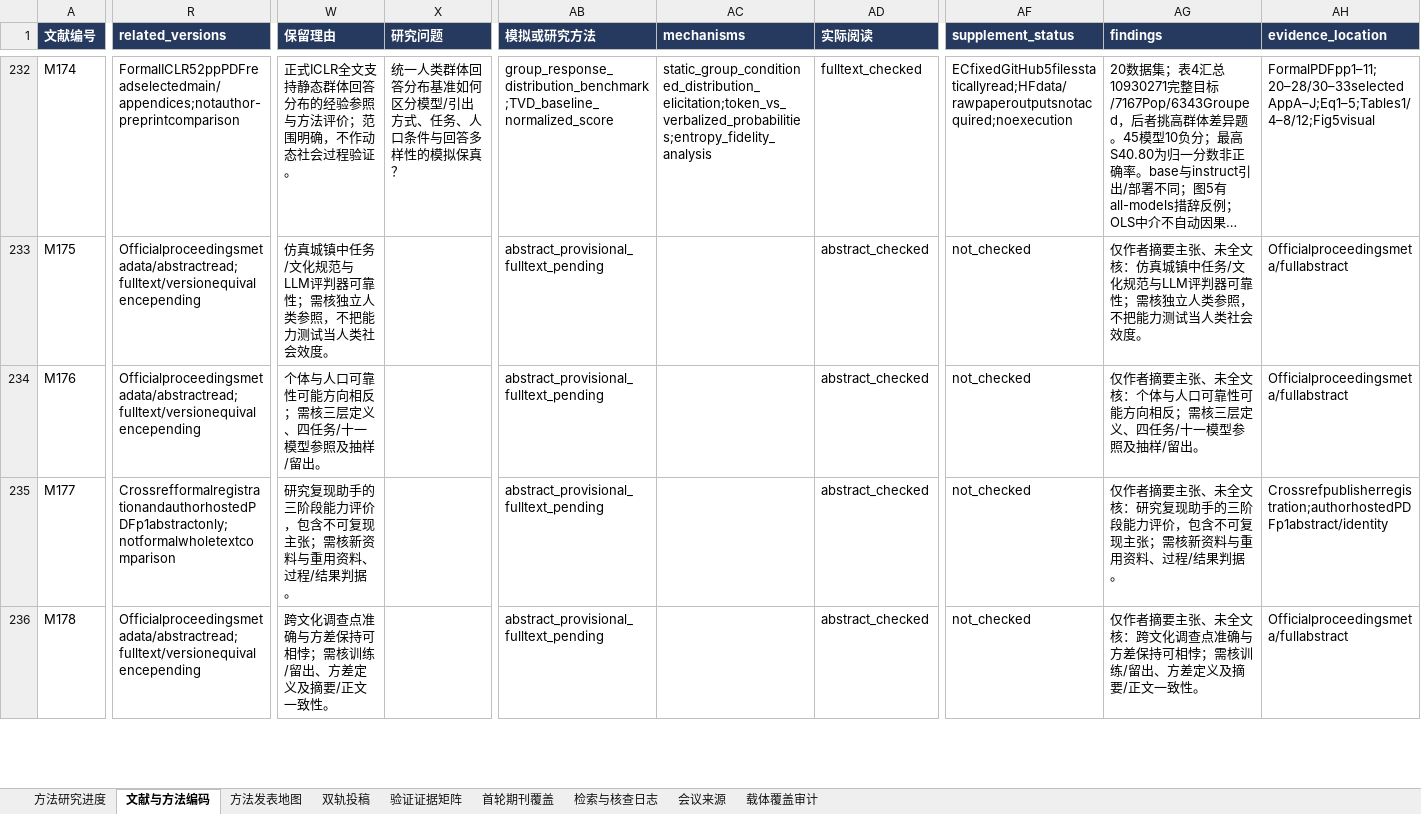
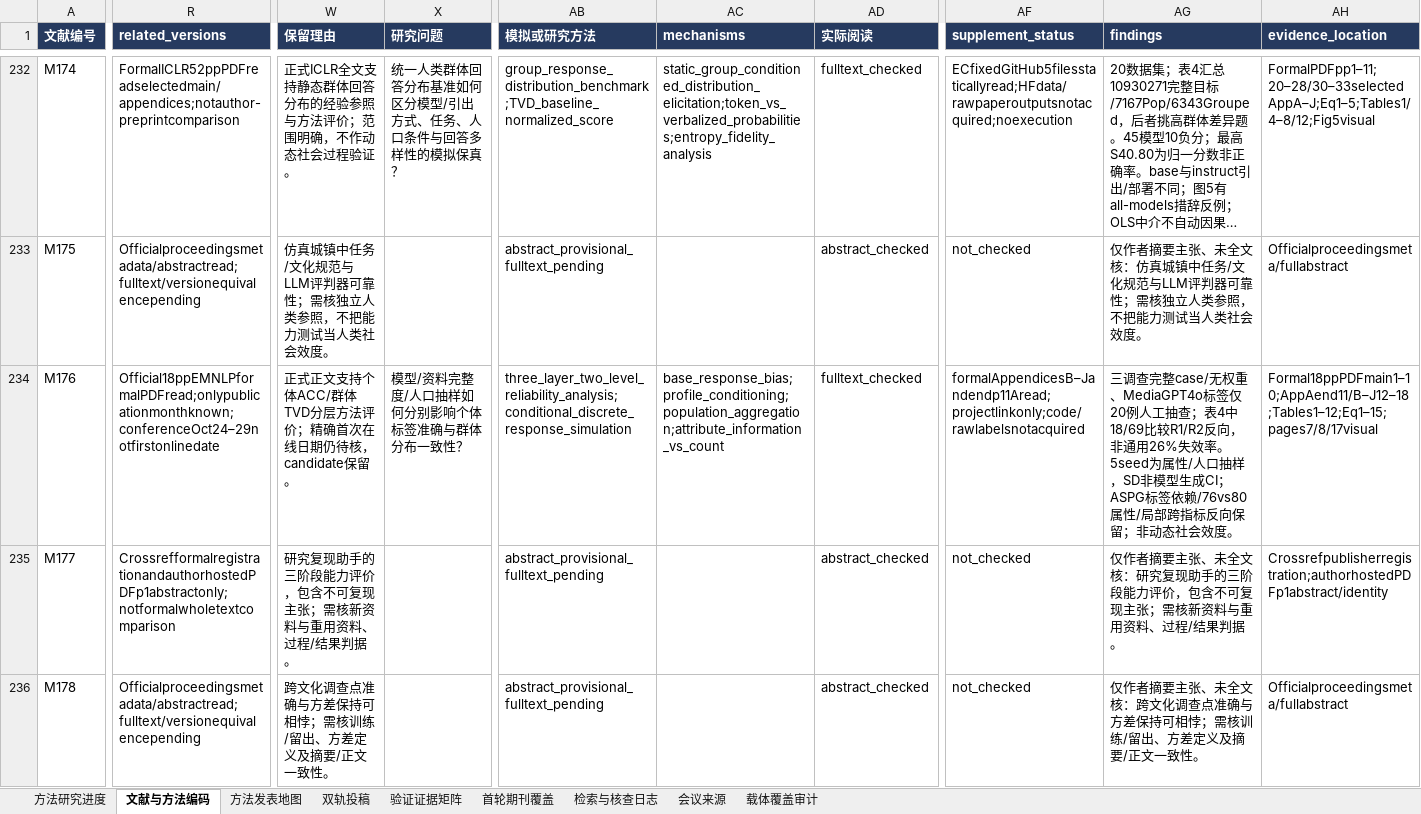
Before and after one commit to BNU-CCR/Agent-EX, an Excel workbook: literature-review/exports/literature_and_journals_methods.xlsx, sheet 文献与方法编码, drawn as a sheet; only a part is shown, gaps mark what is left out; long unchanged cells end in …; values as stored, in another font and other column widths than the file's, no borders; the diff covers the shown part only; the diff names each change by its address in the sheet, - before the commit and + after, or states it on an @@ line.

Commit message:
docs(literature): read ReliMap with population measurement and sampling boundaries

```diff
--- a/literature-review/exports/literature_and_journals_methods.xlsx (sheet 文献与方法编码)
+++ b/literature-review/exports/literature_and_journals_methods.xlsx (sheet 文献与方法编码)
-R234 (related_versions): Officialproceedingsmetadata/abstractread;fulltext/versionequivalencepending
+R234 (related_versions): Official18ppEMNLPformalPDFread;onlypublicationmonthknown;conferenceOct24–29notfirstonlinedate
-W234 (保留理由): 个体与人口可靠性可能方向相反；需核三层定义、四任务/十一模型参照及抽样/留出。
+W234 (保留理由): 正式正文支持个体ACC/群体TVD分层方法评价；精确首次在线日期仍待核，candidate保留。
-X234 (研究问题): (empty)
+X234 (研究问题): 模型/资料完整度/人口抽样如何分别影响个体标签准确与群体分布一致性？
-AB234 (模拟或研究方法): abstract_provisional_fulltext_pending
+AB234 (模拟或研究方法): three_layer_two_level_reliability_analysis;conditional_discrete_response_simulation
-AC234 (mechanisms): (empty)
+AC234 (mechanisms): base_response_bias;profile_conditioning;population_aggregation;attribute_information_vs_count
-AD234 (实际阅读): abstract_checked
+AD234 (实际阅读): fulltext_checked
-AF234 (supplement_status): not_checked
+AF234 (supplement_status): formalAppendicesB–Jandendp11Aread;projectlinkonly;code/rawlabelsnotacquired
-AG234 (findings): 仅作者摘要主张、未全文核：个体与人口可靠性可能方向相反；需核三层定义、四任务/十一模型参照及抽样/留出。
+AG234 (findings): 三调查完整case/无权重、MediaGPT4o标签仅20例人工抽查；表4中18/69比较R1/R2反向，非通用26%失效率。5seed为属性/人口抽样，SD非模型生成CI；ASPG标签依赖/76vs80属性/局部跨指标反向保留；非动态社会效度。
-AH234 (evidence_location): Officialproceedingsmeta/fullabstract
+AH234 (evidence_location): Formal18ppPDFmain1–10;AppAend11/B–J12–18;Tables1–12;Eq1–15;pages7/8/17visual
```
Also changed, not shown: 11 edited cells elsewhere in this sheet, sheet 验证证据矩阵, sheet 检索与核查日志, sheet 会议来源, sheet 方法发表地图, 19 other files.
